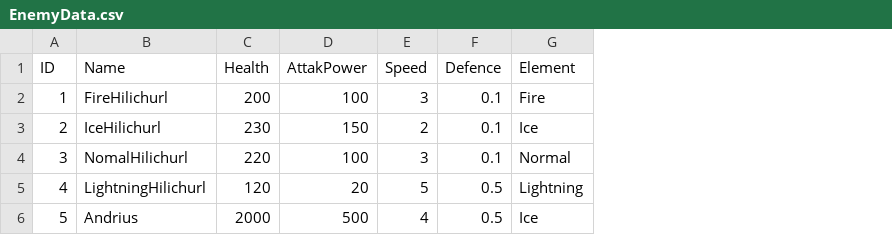
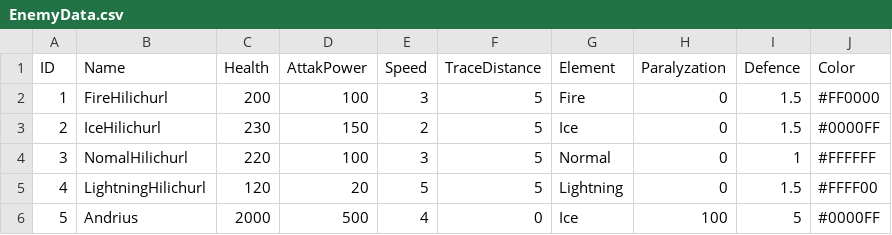
Before and after one commit to KoJaeYeon/Genshin_Team7_MJ, a CSV file: Assets/Resources/Data/EnemyData.csv, drawn as a sheet; removed rows and columns are numbered as before the commit, all else as after; the diff names each change by its address in the sheet, - before the commit and + after, or states it on an @@ line.

```diff
--- a/Assets/Resources/Data/EnemyData.csv
+++ b/Assets/Resources/Data/EnemyData.csv
-column F (Defence), rows 2-6: 0.1 | 0.1 | 0.1 | 0.5 | 0.5
+column F (TraceDistance), rows 2-6: 5 | 5 | 5 | 5 | 0
+column H (Paralyzation), rows 2-6: 0 | 0 | 0 | 0 | 100
+column I (Defence), rows 2-6: 1.5 | 1.5 | 1 | 1.5 | 5
+column J (Color), rows 2-6: #FF0000 | #0000FF | #FFFFFF | #FFFF00 | #0000FF
```
Also changed, not shown: 23 other files.
